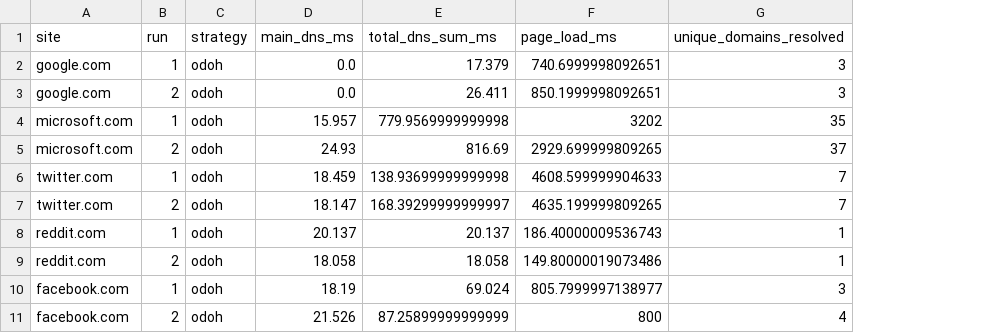
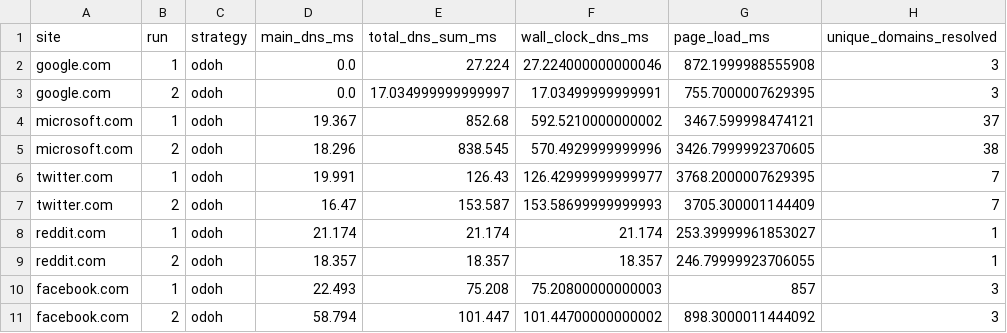
Before and after one commit to etclab/codoh-evals, a CSV file: results_har_odoh.csv, drawn as a sheet; only a part is shown; addresses are those after the commit; the diff covers the shown part only; the diff names each change by its address in the sheet, - before the commit and + after, or states it on an @@ line.

Commit message:
add updated data for sample of 10
Signed-off-by: apoudel01 <apoudel01@wm.edu>

```diff
--- a/results_har_odoh.csv
+++ b/results_har_odoh.csv
+column F (wall_clock_dns_ms), rows 2-11: 27.224000000000046 | 17.03499999999991 | 592.5210000000002 | 570.4929999999996 | 126.42999999999977 | 153.58699999999993 | 21.174 | 18.357 | 75.20800000000003 | 101.44700000000002
-E2 (total_dns_sum_ms): 17.379
+E2 (total_dns_sum_ms): 27.224
-G2 (page_load_ms): 740.6999998092651
+G2 (page_load_ms): 872.1999988555908
-E3 (total_dns_sum_ms): 26.411
+E3 (total_dns_sum_ms): 17.034999999999997
-G3 (page_load_ms): 850.1999998092651
+G3 (page_load_ms): 755.7000007629395
-D4 (main_dns_ms): 15.957
+D4 (main_dns_ms): 19.367
-E4 (total_dns_sum_ms): 779.9569999999998
+E4 (total_dns_sum_ms): 852.68
-G4 (page_load_ms): 3202
+G4 (page_load_ms): 3467.599998474121
-H4 (unique_domains_resolved): 35
+H4 (unique_domains_resolved): 37
-D5 (main_dns_ms): 24.93
+D5 (main_dns_ms): 18.296
-E5 (total_dns_sum_ms): 816.69
+E5 (total_dns_sum_ms): 838.545
-G5 (page_load_ms): 2929.699999809265
+G5 (page_load_ms): 3426.7999992370605
-H5 (unique_domains_resolved): 37
+H5 (unique_domains_resolved): 38
-D6 (main_dns_ms): 18.459
+D6 (main_dns_ms): 19.991
-E6 (total_dns_sum_ms): 138.93699999999998
+E6 (total_dns_sum_ms): 126.43
-G6 (page_load_ms): 4608.599999904633
+G6 (page_load_ms): 3768.2000007629395
-D7 (main_dns_ms): 18.147
+D7 (main_dns_ms): 16.47
-E7 (total_dns_sum_ms): 168.39299999999997
+E7 (total_dns_sum_ms): 153.587
-G7 (page_load_ms): 4635.199999809265
+G7 (page_load_ms): 3705.300001144409
-D8 (main_dns_ms): 20.137
+D8 (main_dns_ms): 21.174
-E8 (total_dns_sum_ms): 20.137
+E8 (total_dns_sum_ms): 21.174
-G8 (page_load_ms): 186.40000009536743
+G8 (page_load_ms): 253.39999961853027
-D9 (main_dns_ms): 18.058
+D9 (main_dns_ms): 18.357
-E9 (total_dns_sum_ms): 18.058
+E9 (total_dns_sum_ms): 18.357
-G9 (page_load_ms): 149.80000019073486
+G9 (page_load_ms): 246.79999923706055
-D10 (main_dns_ms): 18.19
+D10 (main_dns_ms): 22.493
-E10 (total_dns_sum_ms): 69.024
+E10 (total_dns_sum_ms): 75.208
-G10 (page_load_ms): 805.7999997138977
+G10 (page_load_ms): 857
-D11 (main_dns_ms): 21.526
+D11 (main_dns_ms): 58.794
-E11 (total_dns_sum_ms): 87.25899999999999
+E11 (total_dns_sum_ms): 101.447
-G11 (page_load_ms): 800
+G11 (page_load_ms): 898.3000011444092
-H11 (unique_domains_resolved): 4
+H11 (unique_domains_resolved): 3
```
Also changed, not shown: 33 edited cells elsewhere in this file.
